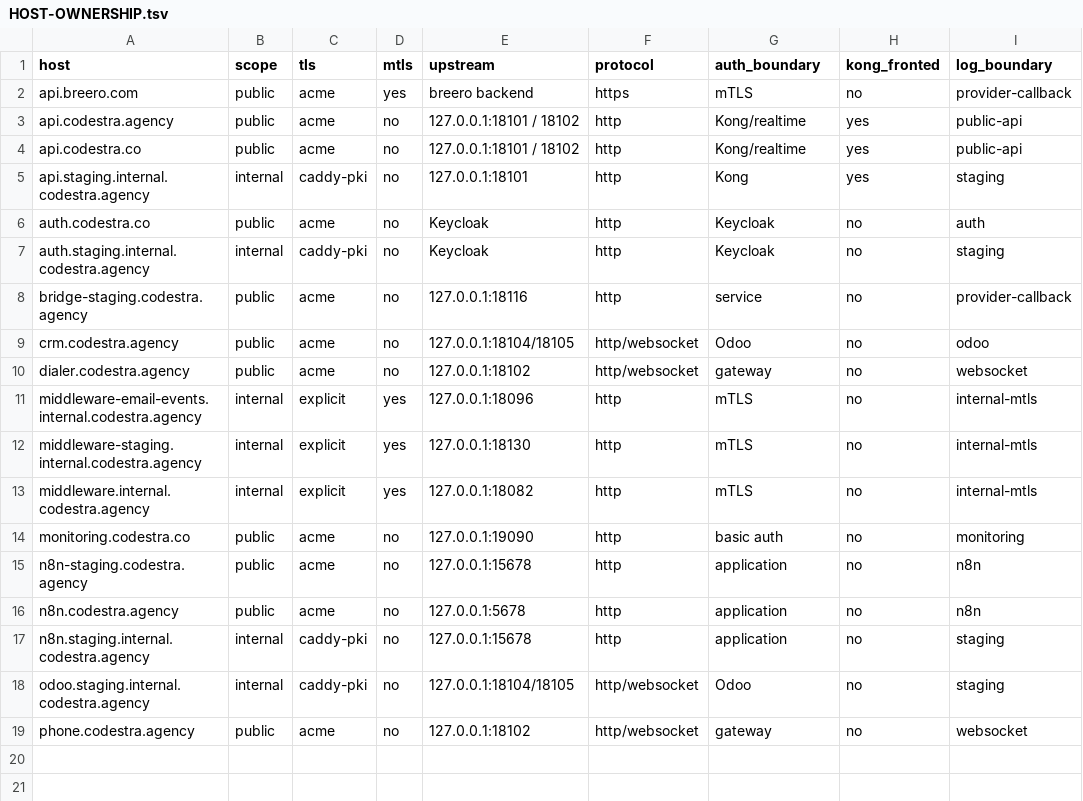
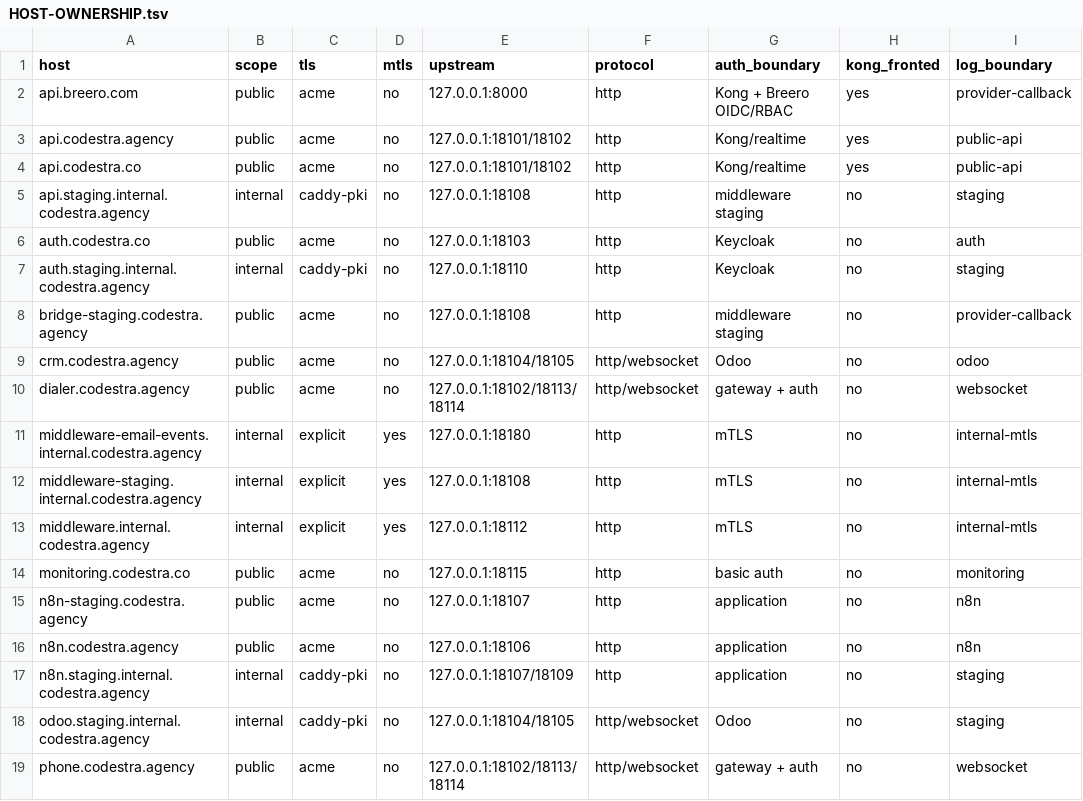
Before and after one commit to appolon1908/codestra-production-platform, a TSV file: operations/caddy/HOST-OWNERSHIP.tsv, drawn as a sheet; only a part is shown; the diff names each change by its address in the sheet, - before the commit and + after, or states it on an @@ line.

Commit message:
ops(caddy): reconcile API endpoints and upstream ports

```diff
--- a/operations/caddy/HOST-OWNERSHIP.tsv
+++ b/operations/caddy/HOST-OWNERSHIP.tsv
-D2 (mtls): yes
+D2 (mtls): no
-E2 (upstream): breero backend
+E2 (upstream): 127.0.0.1:8000
-F2 (protocol): https
+F2 (protocol): http
-G2 (auth_boundary): mTLS
+G2 (auth_boundary): Kong + Breero OIDC/RBAC
-H2 (kong_fronted): no
+H2 (kong_fronted): yes
-E3:E4 (upstream): 127.0.0.1:18101 / 18102
+E3:E4 (upstream): 127.0.0.1:18101/18102
-E5 (upstream): 127.0.0.1:18101
+E5 (upstream): 127.0.0.1:18108
-G5 (auth_boundary): Kong
+G5 (auth_boundary): middleware staging
-H5 (kong_fronted): yes
+H5 (kong_fronted): no
-E6 (upstream): Keycloak
+E6 (upstream): 127.0.0.1:18103
-E7 (upstream): Keycloak
+E7 (upstream): 127.0.0.1:18110
-E8 (upstream): 127.0.0.1:18116
+E8 (upstream): 127.0.0.1:18108
-G8 (auth_boundary): service
+G8 (auth_boundary): middleware staging
-E10 (upstream): 127.0.0.1:18102
+E10 (upstream): 127.0.0.1:18102/18113/18114
-G10 (auth_boundary): gateway
+G10 (auth_boundary): gateway + auth
-E11 (upstream): 127.0.0.1:18096
+E11 (upstream): 127.0.0.1:18180
-E12 (upstream): 127.0.0.1:18130
+E12 (upstream): 127.0.0.1:18108
-E13 (upstream): 127.0.0.1:18082
+E13 (upstream): 127.0.0.1:18112
-E14 (upstream): 127.0.0.1:19090
+E14 (upstream): 127.0.0.1:18115
-E15 (upstream): 127.0.0.1:15678
+E15 (upstream): 127.0.0.1:18107
-E16 (upstream): 127.0.0.1:5678
+E16 (upstream): 127.0.0.1:18106
-E17 (upstream): 127.0.0.1:15678
+E17 (upstream): 127.0.0.1:18107/18109
-E19 (upstream): 127.0.0.1:18102
+E19 (upstream): 127.0.0.1:18102/18113/18114
-G19 (auth_boundary): gateway
+G19 (auth_boundary): gateway + auth
```
Also changed, not shown: 5 other files.
